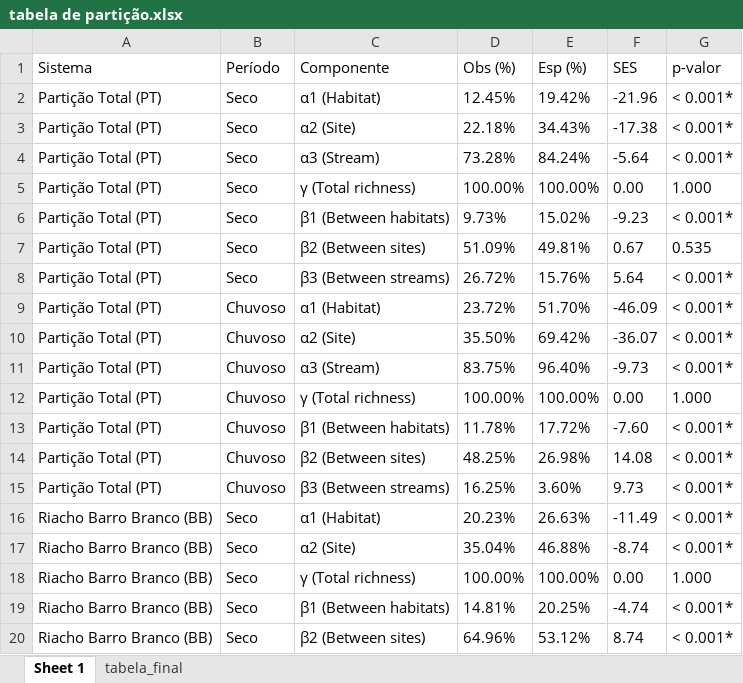
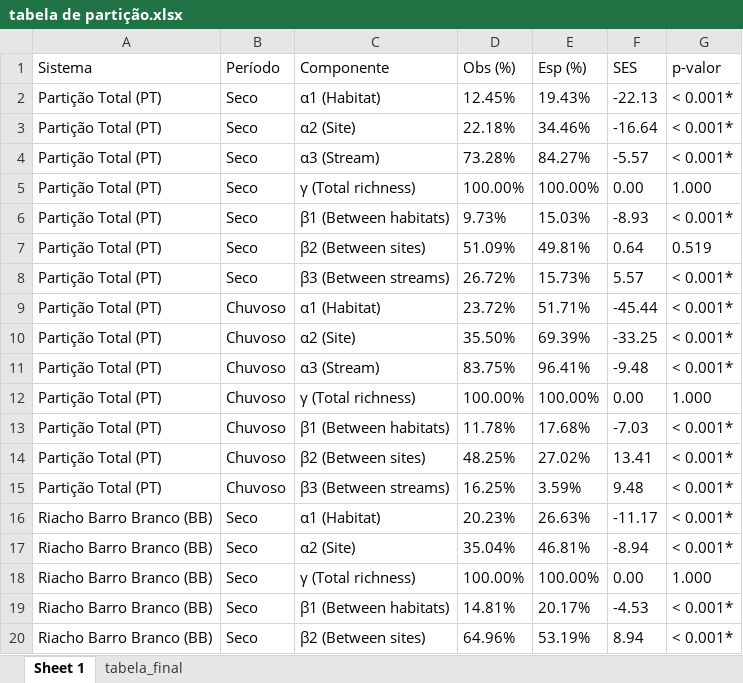
Before and after one commit to elviomedeiros/rebio23-part, an Excel workbook: res/tabela de partição.xlsx, sheet Sheet 1, drawn as a sheet; only a part is shown; values as stored, in another font and other column widths than the file's, no borders; the diff covers the shown part only; the diff names each change by its address in the sheet, - before the commit and + after, or states it on an @@ line.

```diff
--- a/res/tabela de partição.xlsx (sheet Sheet 1)
+++ b/res/tabela de partição.xlsx (sheet Sheet 1)
-E2 (Esp (%)): 19.42%
+E2 (Esp (%)): 19.43%
-F2 (SES): -21.96
+F2 (SES): -22.13
-E3 (Esp (%)): 34.43%
+E3 (Esp (%)): 34.46%
-F3 (SES): -17.38
+F3 (SES): -16.64
-E4 (Esp (%)): 84.24%
+E4 (Esp (%)): 84.27%
-F4 (SES): -5.64
+F4 (SES): -5.57
-E6 (Esp (%)): 15.02%
+E6 (Esp (%)): 15.03%
-F6 (SES): -9.23
+F6 (SES): -8.93
-F7 (SES): 0.67
+F7 (SES): 0.64
-G7 (p-valor): 0.535
+G7 (p-valor): 0.519
-E8 (Esp (%)): 15.76%
+E8 (Esp (%)): 15.73%
-F8 (SES): 5.64
+F8 (SES): 5.57
-E9 (Esp (%)): 51.70%
+E9 (Esp (%)): 51.71%
-F9 (SES): -46.09
+F9 (SES): -45.44
-E10 (Esp (%)): 69.42%
+E10 (Esp (%)): 69.39%
-F10 (SES): -36.07
+F10 (SES): -33.25
-E11 (Esp (%)): 96.40%
+E11 (Esp (%)): 96.41%
-F11 (SES): -9.73
+F11 (SES): -9.48
-E13 (Esp (%)): 17.72%
+E13 (Esp (%)): 17.68%
-F13 (SES): -7.60
+F13 (SES): -7.03
-E14 (Esp (%)): 26.98%
+E14 (Esp (%)): 27.02%
-F14 (SES): 14.08
+F14 (SES): 13.41
-E15 (Esp (%)): 3.60%
+E15 (Esp (%)): 3.59%
-F15 (SES): 9.73
+F15 (SES): 9.48
-F16 (SES): -11.49
+F16 (SES): -11.17
-E17 (Esp (%)): 46.88%
+E17 (Esp (%)): 46.81%
-F17 (SES): -8.74
+F17 (SES): -8.94
-E19 (Esp (%)): 20.25%
+E19 (Esp (%)): 20.17%
-F19 (SES): -4.74
+F19 (SES): -4.53
-E20 (Esp (%)): 53.12%
+E20 (Esp (%)): 53.19%
-F20 (SES): 8.74
+F20 (SES): 8.94
```
Also changed, not shown: 24 edited cells elsewhere in this sheet, sheet tabela_final, 52 other files.
